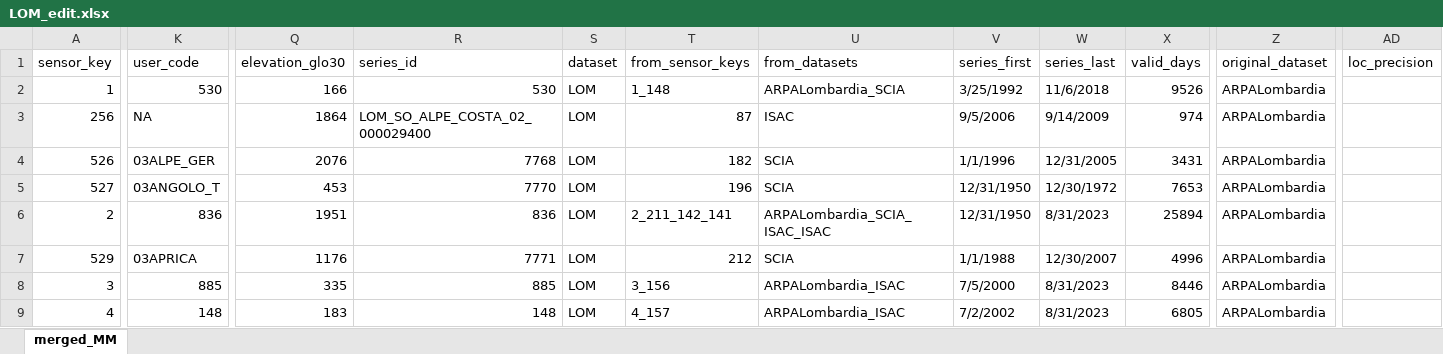
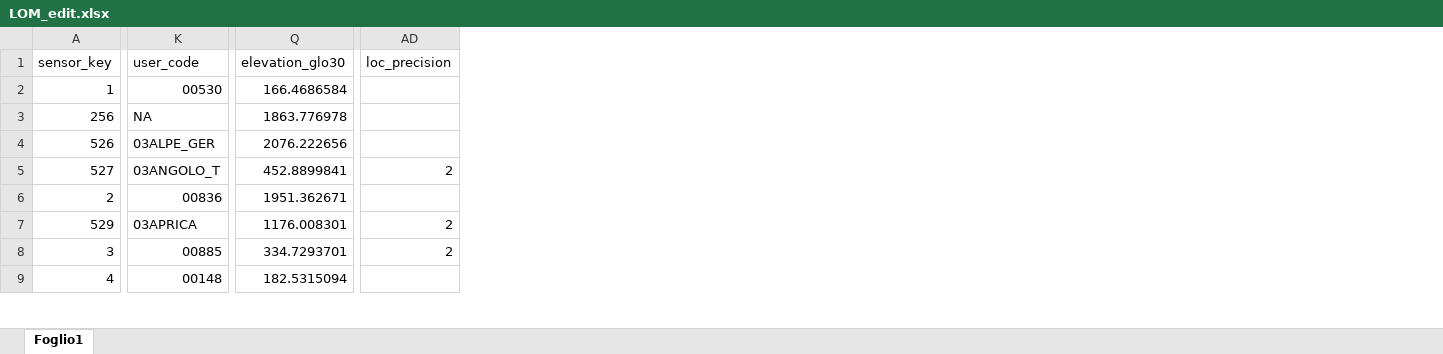
Before and after one commit to dnstudent/TesiMag, an Excel workbook: external/correzioni/LOM_edit.xlsx, sheet Foglio1, drawn as a sheet; only a part is shown, gaps mark what is left out; values as stored, in another font and other column widths than the file's, no cell formats; table styles not drawn; removed rows and columns are numbered as before the commit, all else as after; the diff covers the shown part only; the diff names each change by its address in the sheet, - before the commit and + after, or states it on an @@ line.

```diff
--- a/external/correzioni/LOM_edit.xlsx (sheet Foglio1)
+++ b/external/correzioni/LOM_edit.xlsx (sheet Foglio1)
-sheet tab: merged_MM
+sheet tab: Foglio1
@@ column R (series_id) hidden, rows 2-9: 530 | LOM_SO_ALPE_COSTA_02_000029400 | 7768 | 7770 | 836 | 7771 | 885 | 148 @@
@@ column S (dataset) hidden, rows 2-9: all LOM @@
@@ column T (from_sensor_keys) hidden, rows 2-9: 1_148 | 87 | 182 | 196 | 2_211_142_141 | 212 | 3_156 | 4_157 @@
@@ column U (from_datasets) hidden, rows 2-9: ARPALombardia_SCIA | ISAC | SCIA | SCIA | ARPALombardia_SCIA_ISAC_ISAC | SCIA | ARPALombardia_ISAC | ARPALombardia_ISAC @@
@@ column V (series_first) hidden, rows 2-9: 3/25/1992 | 9/5/2006 | 1/1/1996 | 12/31/1950 | 12/31/1950 | 1/1/1988 | 7/5/2000 | 7/2/2002 @@
@@ column W (series_last) hidden, rows 2-9: 11/6/2018 | 9/14/2009 | 12/31/2005 | 12/30/1972 | 8/31/2023 | 12/30/2007 | 8/31/2023 | 8/31/2023 @@
@@ column X (valid_days) hidden, rows 2-9: 9526 | 974 | 3431 | 7653 | 25894 | 4996 | 8446 | 6805 @@
@@ column Z (original_dataset) hidden, rows 2-9: all ARPALombardia @@
-K2 (user_code): 530
+K2 (user_code): 00530
-Q2 (elevation_glo30): 166
+Q2 (elevation_glo30): 166.4686584
-Q3 (elevation_glo30): 1864
+Q3 (elevation_glo30): 1863.776978
-Q4 (elevation_glo30): 2076
+Q4 (elevation_glo30): 2076.222656
-Q5 (elevation_glo30): 453
+Q5 (elevation_glo30): 452.8899841
-AD5 (loc_precision): (empty)
+AD5 (loc_precision): 2
-K6 (user_code): 836
+K6 (user_code): 00836
-Q6 (elevation_glo30): 1951
+Q6 (elevation_glo30): 1951.362671
-Q7 (elevation_glo30): 1176
+Q7 (elevation_glo30): 1176.008301
-AD7:AD8 (loc_precision): (empty)
+AD7:AD8 (loc_precision): 2
-K8 (user_code): 885
+K8 (user_code): 00885
-Q8 (elevation_glo30): 335
+Q8 (elevation_glo30): 334.7293701
-K9 (user_code): 148
+K9 (user_code): 00148
-Q9 (elevation_glo30): 183
+Q9 (elevation_glo30): 182.5315094
```
Also changed, not shown: 10 added rows, 10 removed rows and 792 edited cells elsewhere in this sheet, cell formats, hidden cells, 5 other files.
